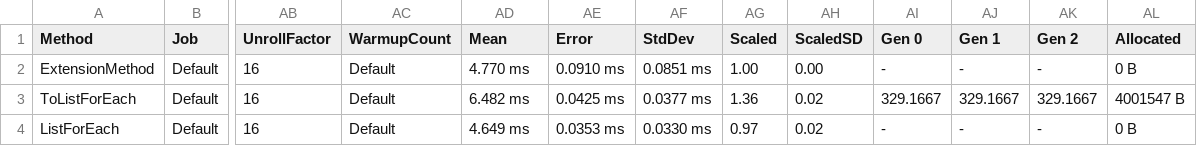
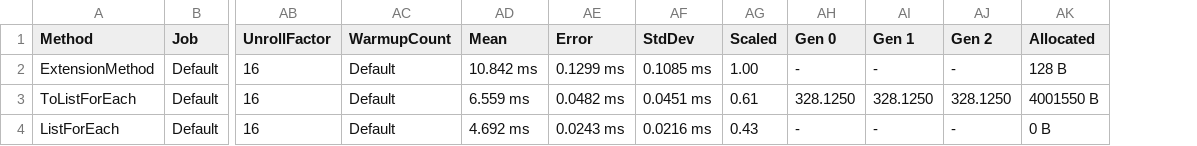
Before and after one commit to JohanLarsson/BenchmarkBox, a CSV file: BenchmarkBox/BenchmarkDotNet.Artifacts/results/ForEachBenchmarks-report.csv, drawn as a sheet; only a part is shown, gaps mark what is left out; removed rows and columns are numbered as before the commit, all else as after; the diff names each change by its address in the sheet, - before the commit and + after, or states it on an @@ line.

```diff
--- a/BenchmarkBox/BenchmarkDotNet.Artifacts/results/ForEachBenchmarks-report.csv
+++ b/BenchmarkBox/BenchmarkDotNet.Artifacts/results/ForEachBenchmarks-report.csv
-column AH (ScaledSD), rows 2-4: 0.00 | 0.02 | 0.02
-AD2 (Mean): 4.770 ms
+AD2 (Mean): 10.842 ms
-AE2 (Error): 0.0910 ms
+AE2 (Error): 0.1299 ms
-AF2 (StdDev): 0.0851 ms
+AF2 (StdDev): 0.1085 ms
-AK2 (Allocated): 0 B
+AK2 (Allocated): 128 B
-AD3 (Mean): 6.482 ms
+AD3 (Mean): 6.559 ms
-AE3 (Error): 0.0425 ms
+AE3 (Error): 0.0482 ms
-AF3 (StdDev): 0.0377 ms
+AF3 (StdDev): 0.0451 ms
-AG3 (Scaled): 1.36
+AG3 (Scaled): 0.61
-AH3 (Gen 0): 329.1667
+AH3 (Gen 0): 328.1250
-AI3 (Gen 1): 329.1667
+AI3 (Gen 1): 328.1250
-AJ3 (Gen 2): 329.1667
+AJ3 (Gen 2): 328.1250
-AK3 (Allocated): 4001547 B
+AK3 (Allocated): 4001550 B
-AD4 (Mean): 4.649 ms
+AD4 (Mean): 4.692 ms
-AE4 (Error): 0.0353 ms
+AE4 (Error): 0.0243 ms
-AF4 (StdDev): 0.0330 ms
+AF4 (StdDev): 0.0216 ms
-AG4 (Scaled): 0.97
+AG4 (Scaled): 0.43
```
Also changed, not shown: 4 other files.
